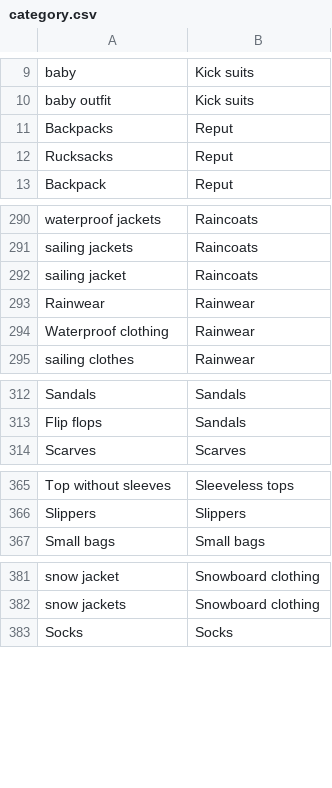
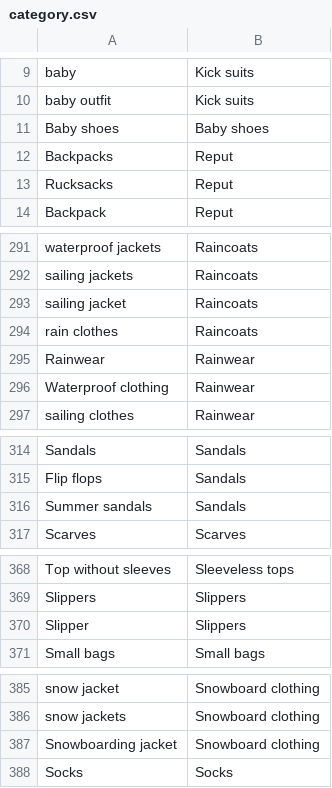
Before and after one commit to speechly/speechly, a CSV file: demos/fashion-ecommerce/config/category.csv, drawn as a sheet; only a part is shown, gaps mark what is left out.

Commit message:
Demo maintenance: update fashion lookups and config, update smart home config (#163)
* update lookups and config

* small updates to the config

* a small fix

Co-authored-by: George Stampoulidis <georgestampoulidis@Georges-MacBook-Pro.local>

```diff
--- a/demos/fashion-ecommerce/config/category.csv
+++ b/demos/fashion-ecommerce/config/category.csv
@@ -10,2 +10,3 @@ baby,Kick suits
 baby outfit,Kick suits
+Baby shoes,Baby shoes
 Backpacks,Reput
@@ -292,2 +293,3 @@ sailing jackets,Raincoats
 sailing jacket,Raincoats
+rain clothes,Raincoats
 Rainwear,Rainwear
@@ -313,2 +315,3 @@ Sandals,Sandals
 Flip flops,Sandals
+Summer sandals,Sandals
 Scarves,Scarves
@@ -366,2 +369,3 @@ Top without sleeves,Sleeveless tops
 Slippers,Slippers
+Slipper,Slippers
 Small bags,Small bags
@@ -382,2 +386,3 @@ snow jacket,Snowboard clothing
 snow jackets,Snowboard clothing
+Snowboarding jacket,Snowboard clothing
 Socks,Socks
```
Also changed, not shown: demos/fashion-ecommerce/config/brand.csv, demos/fashion-ecommerce/config/sort.csv, 4 other files.
